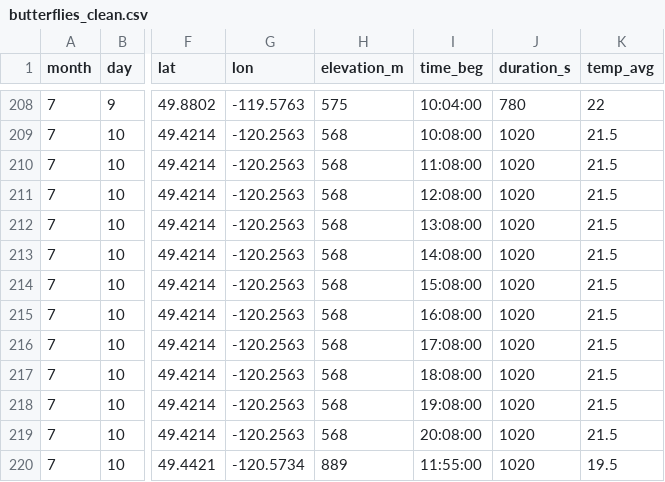
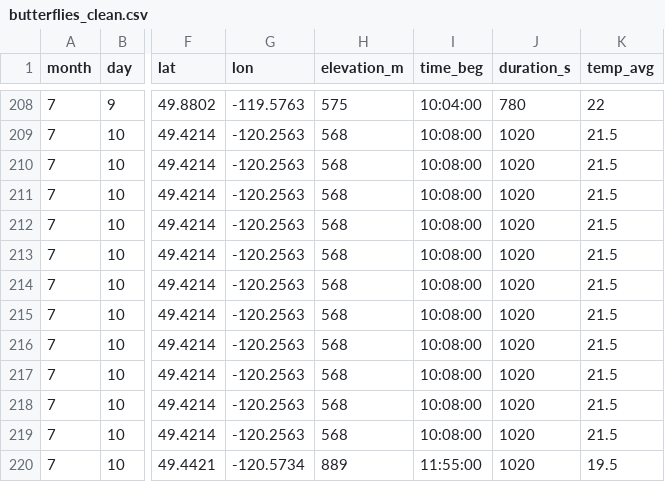
Before and after one commit to finnes1/BIMBY_2026_Field_Season, a CSV file: Clean Data/butterflies_clean.csv, drawn as a sheet; only a part is shown, gaps mark what is left out; the diff covers the shown part only; the diff names each change by its address in the sheet, - before the commit and + after, or states it on an @@ line.

Commit message:
Updating incorrectly added data

```diff
--- a/Clean Data/butterflies_clean.csv
+++ b/Clean Data/butterflies_clean.csv
-I210 (time_beg): 11:08:00
+I210 (time_beg): 10:08:00
-I211 (time_beg): 12:08:00
+I211 (time_beg): 10:08:00
-I212 (time_beg): 13:08:00
+I212 (time_beg): 10:08:00
-I213 (time_beg): 14:08:00
+I213 (time_beg): 10:08:00
-I214 (time_beg): 15:08:00
+I214 (time_beg): 10:08:00
-I215 (time_beg): 16:08:00
+I215 (time_beg): 10:08:00
-I216 (time_beg): 17:08:00
+I216 (time_beg): 10:08:00
-I217 (time_beg): 18:08:00
+I217 (time_beg): 10:08:00
-I218 (time_beg): 19:08:00
+I218 (time_beg): 10:08:00
-I219 (time_beg): 20:08:00
+I219 (time_beg): 10:08:00
```
Also changed, not shown: 10 edited cells elsewhere in this file, Raw Data/BIMBY-field-work-butterfly-2026.csv.
